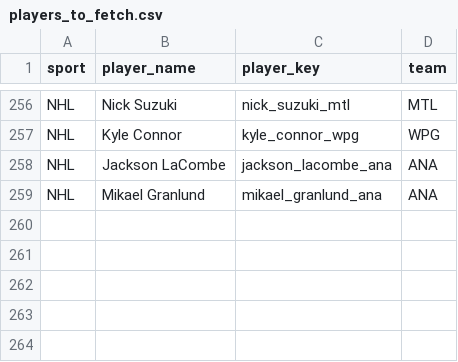
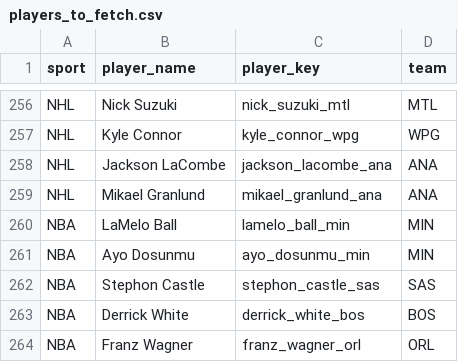
Before and after one commit to jeffwarr4/stinger-assets, a CSV file: data/players_to_fetch.csv, drawn as a sheet; only a part is shown, gaps mark what is left out; the diff names each change by its address in the sheet, - before the commit and + after, or states it on an @@ line.

```diff
--- a/data/players_to_fetch.csv
+++ b/data/players_to_fetch.csv
+row 260: NBA | LaMelo Ball | lamelo_ball_min | MIN
+row 261: NBA | Ayo Dosunmu | ayo_dosunmu_min | MIN
+row 262: NBA | Stephon Castle | stephon_castle_sas | SAS
+row 263: NBA | Derrick White | derrick_white_bos | BOS
+row 264: NBA | Franz Wagner | franz_wagner_orl | ORL
```
Also changed, not shown: data/espn_headshots_map.csv, 5 other files.
